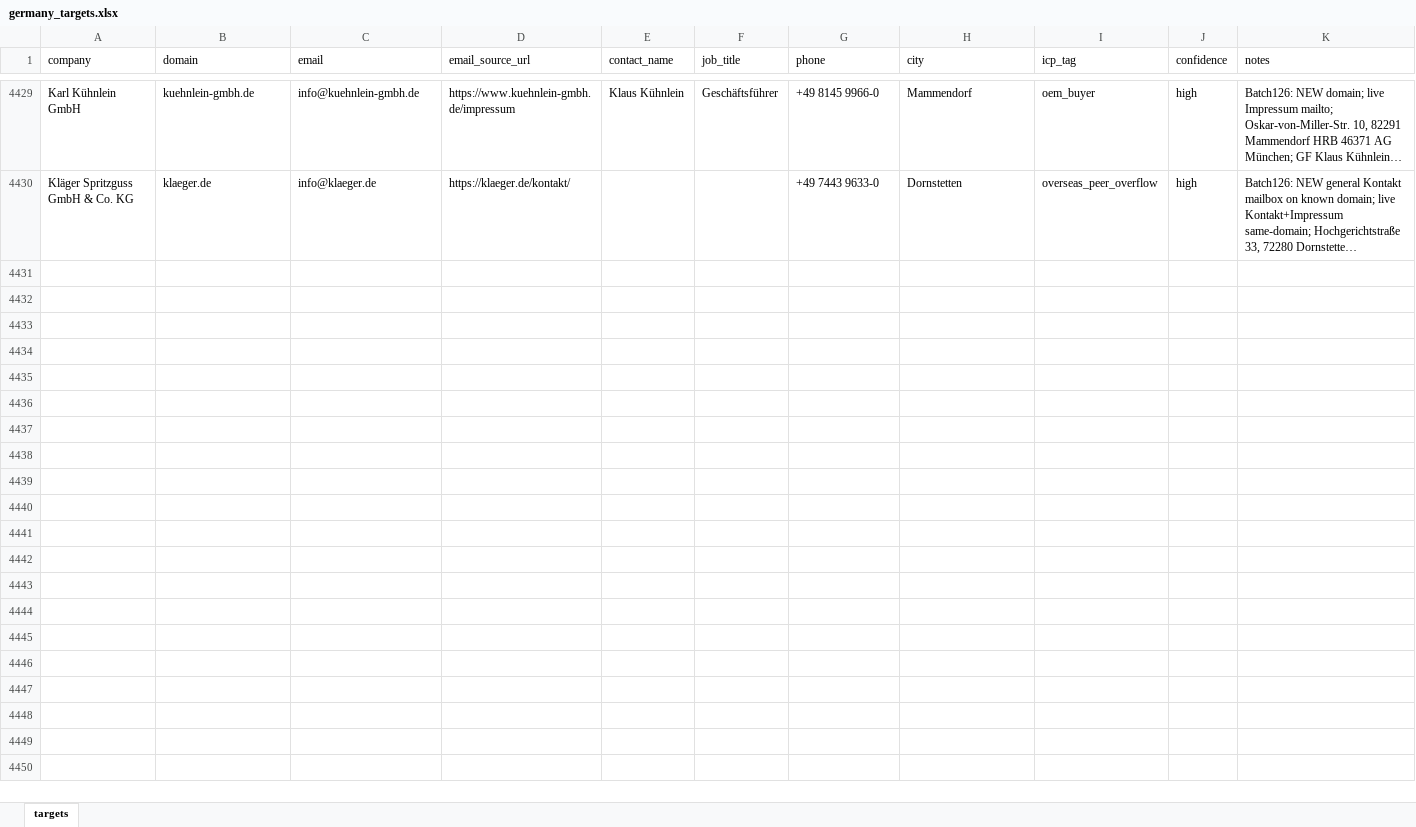
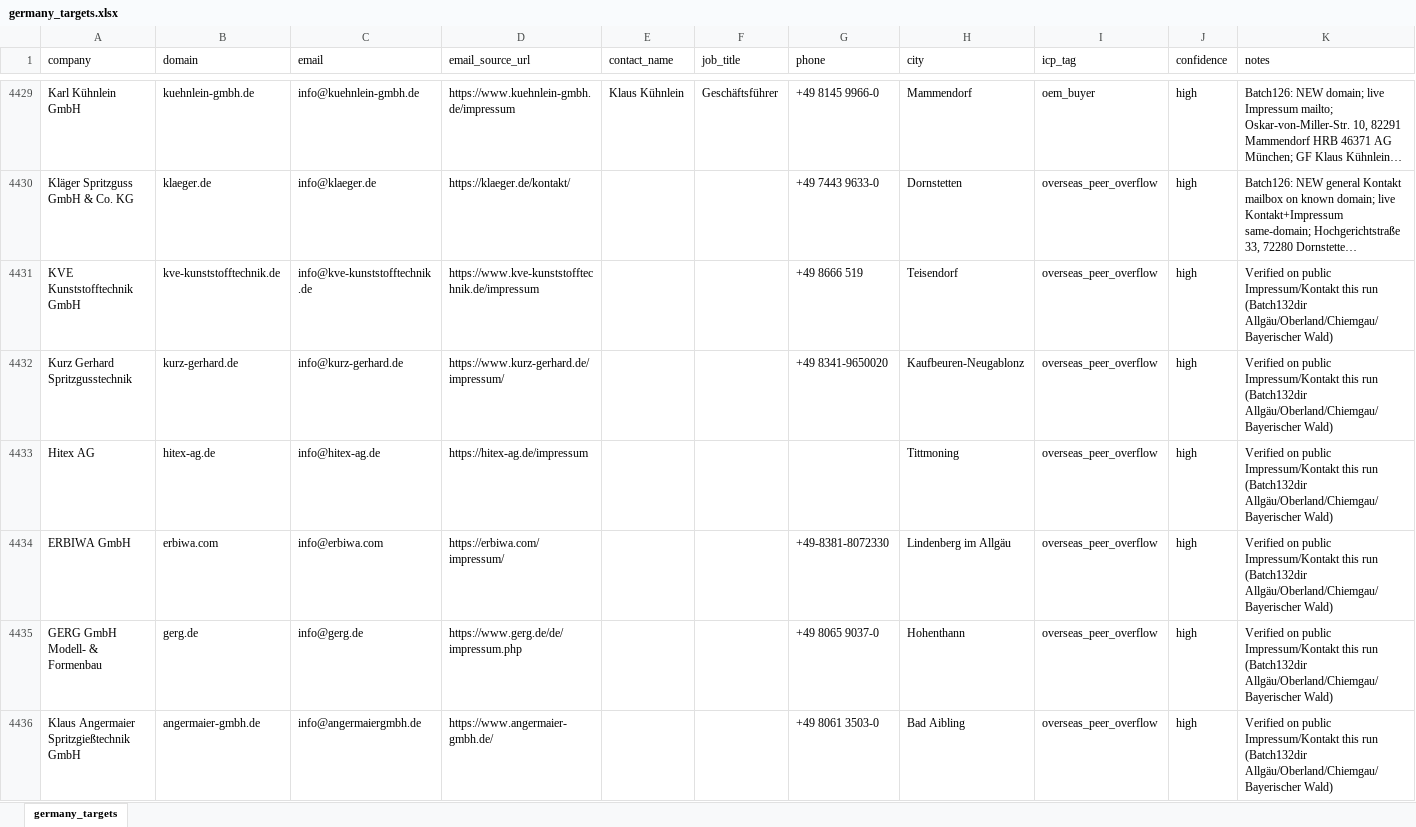
Before and after one commit to lee-lwj/ai, an Excel workbook: mouldible-export-ai/data/germany_targets.xlsx, sheet germany_targets, drawn as a sheet; only a part is shown, gaps mark what is left out; long unchanged cells end in …; values as stored, in another font and other column widths than the file's, no borders; the diff covers the shown part only; the diff names each change by its address in the sheet, - before the commit and + after, or states it on an @@ line.

```diff
--- a/mouldible-export-ai/data/germany_targets.xlsx (sheet germany_targets)
+++ b/mouldible-export-ai/data/germany_targets.xlsx (sheet germany_targets)
-sheet tab: targets
+sheet tab: germany_targets
+row 4431: KVE Kunststofftechnik GmbH | kve-kunststofftechnik.de | info@kve-kunststofftechnik.de | https://www.kve-kunststofftechnik.de/impressum |  |  | +49 8666 519 | Teisendorf | overseas_peer_overflow | high | Verified on public Impressum/Kontakt this run (Batch132dir Allgäu/Oberland/Chiemgau/Bayerischer Wald)
+row 4432: Kurz Gerhard Spritzgusstechnik | kurz-gerhard.de | info@kurz-gerhard.de | https://www.kurz-gerhard.de/impressum/ |  |  | +49 8341-9650020 | Kaufbeuren-Neugablonz | overseas_peer_overflow | high | Verified on public Impressum/Kontakt this run (Batch132dir Allgäu/Oberland/Chiemgau/Bayerischer Wald)
+row 4433: Hitex AG | hitex-ag.de | info@hitex-ag.de | https://hitex-ag.de/impressum |  |  |  | Tittmoning | overseas_peer_overflow | high | Verified on public Impressum/Kontakt this run (Batch132dir Allgäu/Oberland/Chiemgau/Bayerischer Wald)
+row 4434: ERBIWA GmbH | erbiwa.com | info@erbiwa.com | https://erbiwa.com/impressum/ |  |  | +49-8381-8072330 | Lindenberg im Allgäu | overseas_peer_overflow | high | Verified on public Impressum/Kontakt this run (Batch132dir Allgäu/Oberland/Chiemgau/Bayerischer Wald)
+row 4435: GERG GmbH Modell- & Formenbau | gerg.de | info@gerg.de | https://www.gerg.de/de/impressum.php |  |  | +49 8065 9037-0 | Hohenthann | overseas_peer_overflow | high | Verified on public Impressum/Kontakt this run (Batch132dir Allgäu/Oberland/Chiemgau/Bayerischer Wald)
+row 4436: Klaus Angermaier Spritzgießtechnik GmbH | angermaier-gmbh.de | info@angermaiergmbh.de | https://www.angermaier-gmbh.de/ |  |  | +49 8061 3503-0 | Bad Aibling | overseas_peer_overflow | high | Verified on public Impressum/Kontakt this run (Batch132dir Allgäu/Oberland/Chiemgau/Bayerischer Wald)
```
Also changed, not shown: 15 added rows elsewhere in this sheet, 8 other files.
